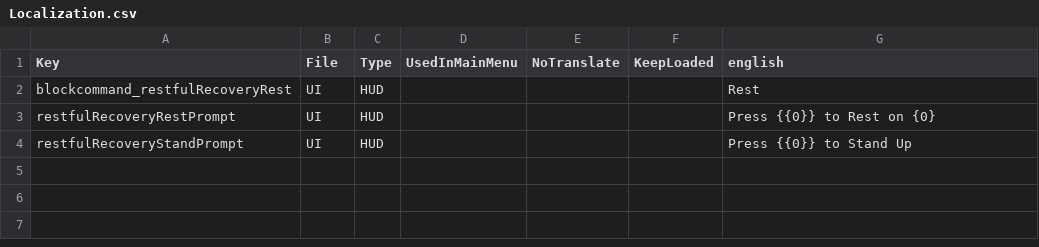
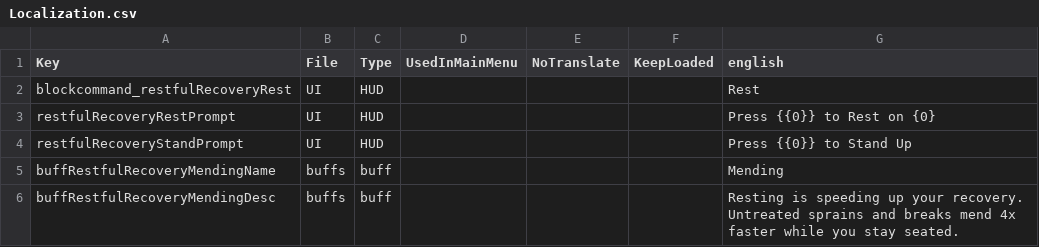
Before and after one commit to Path-of-7D2D/Restful-Recovery, a CSV file: 1A-RestfulRecovery/Config/Localization.csv, drawn as a sheet; the diff names each change by its address in the sheet, - before the commit and + after, or states it on an @@ line.

```diff
--- a/1A-RestfulRecovery/Config/Localization.csv
+++ b/1A-RestfulRecovery/Config/Localization.csv
+row 5: buffRestfulRecoveryMendingName | buffs | buff |  |  |  | Mending
+row 6: buffRestfulRecoveryMendingDesc | buffs | buff |  |  |  | Resting is speeding up your recovery. Untreated sprains and breaks mend 4x faster while you stay seated.
```
Also changed, not shown: 6 other files.
